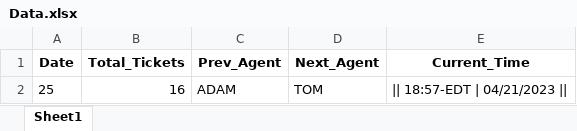
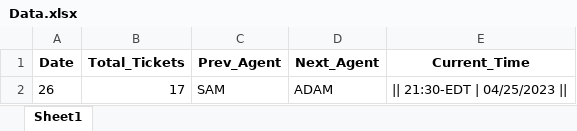
Before and after one commit to Densadam/Ticket_Assignment_Program, an Excel workbook: src/Data.xlsx, sheet Sheet1, drawn as a sheet; values as stored, in another font and other column widths than the file's, no borders; removed rows and columns are numbered as before the commit, all else as after; the diff names each change by its address in the sheet, - before the commit and + after, or states it on an @@ line.

```diff
--- a/src/Data.xlsx (sheet Sheet1)
+++ b/src/Data.xlsx (sheet Sheet1)
-row 2: 25 | 16 | ADAM | TOM | || 18:57-EDT | 04/21/2023
+row 2: 26 | 17 | SAM | ADAM | || 21:30-EDT | 04/25/2023
```
Also changed, not shown: src/Agents.xlsx, src/MASTER.xlsx, 3 other files.
